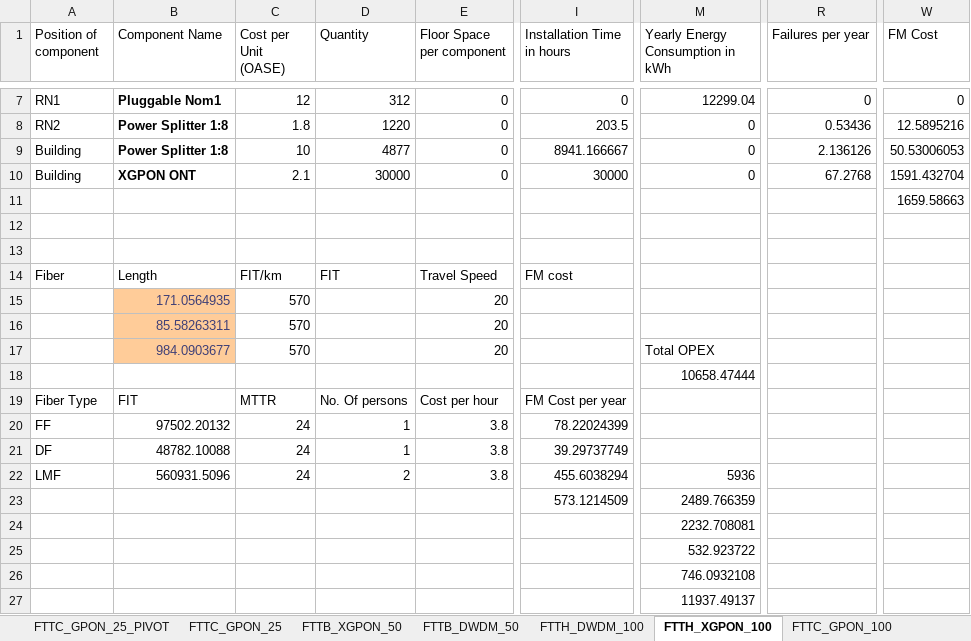
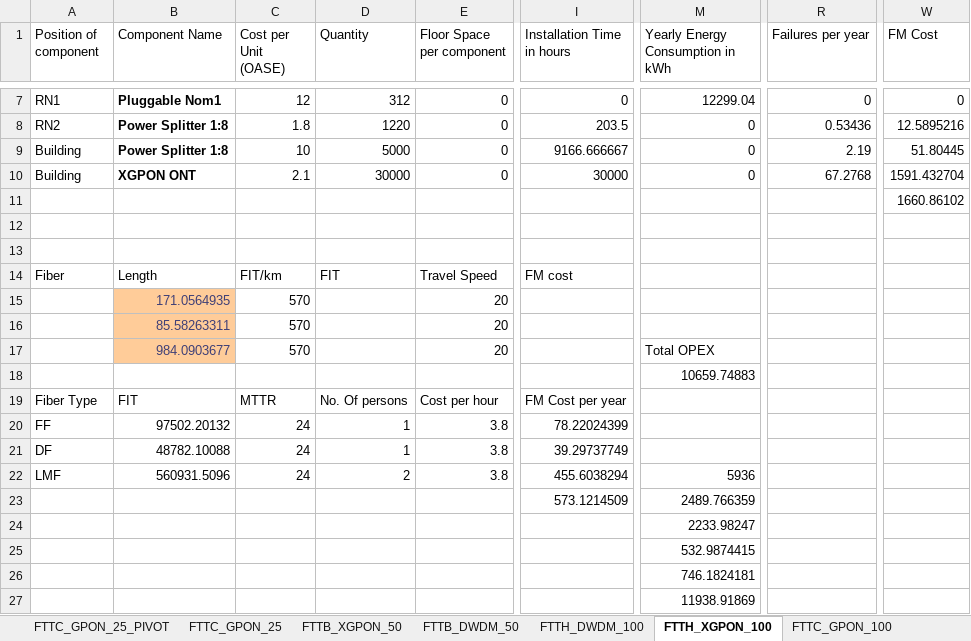
Before and after one commit to SaiPatri/ExpectiMigPlan, an Excel workbook: tumlknexpectimax/excel_data/opex_calc.xlsx, sheet FTTH_XGPON_100, drawn as a sheet; only a part is shown, gaps mark what is left out; values as stored, in another font and other column widths than the file's, no borders; table styles not drawn; the diff names each change by its address in the sheet, - before the commit and + after, or states it on an @@ line.

```diff
--- a/tumlknexpectimax/excel_data/opex_calc.xlsx (sheet FTTH_XGPON_100)
+++ b/tumlknexpectimax/excel_data/opex_calc.xlsx (sheet FTTH_XGPON_100)
-D9 (Quantity): 4877
+D9 (Quantity): 5000
-I9 (Installation Time in hours): 8941.166667
+I9 (Installation Time in hours): 9166.666667
-R9 (Failures per year): 2.136126
+R9 (Failures per year): 2.19
-W9 (FM Cost): 50.53006053
+W9 (FM Cost): 51.80445
-W11 (FM Cost): 1659.58663
+W11 (FM Cost): 1660.86102
-M18 (Yearly Energy Consumption in kWh): 10658.47444
+M18 (Yearly Energy Consumption in kWh): 10659.74883
-M24 (Yearly Energy Consumption in kWh): 2232.708081
+M24 (Yearly Energy Consumption in kWh): 2233.98247
-M25 (Yearly Energy Consumption in kWh): 532.923722
+M25 (Yearly Energy Consumption in kWh): 532.9874415
-M26 (Yearly Energy Consumption in kWh): 746.0932108
+M26 (Yearly Energy Consumption in kWh): 746.1824181
-M27 (Yearly Energy Consumption in kWh): 11937.49137
+M27 (Yearly Energy Consumption in kWh): 11938.91869
```
Also changed, not shown: sheet OPEX, sheet FTTH_DWDM_100, sheet FTTC_GPON_100, sheet FTTB_DWDM_50, sheet FTTB_DWDM_100, sheet FTTB_XGPON_50, 6 more sheets, charts or pictures, tumlknexpectimax/excel_data/component_cost_21062018.xlsx, tumlknexpectimax/excel_data/input_data_NY_residential.xlsx, 1 other file.
